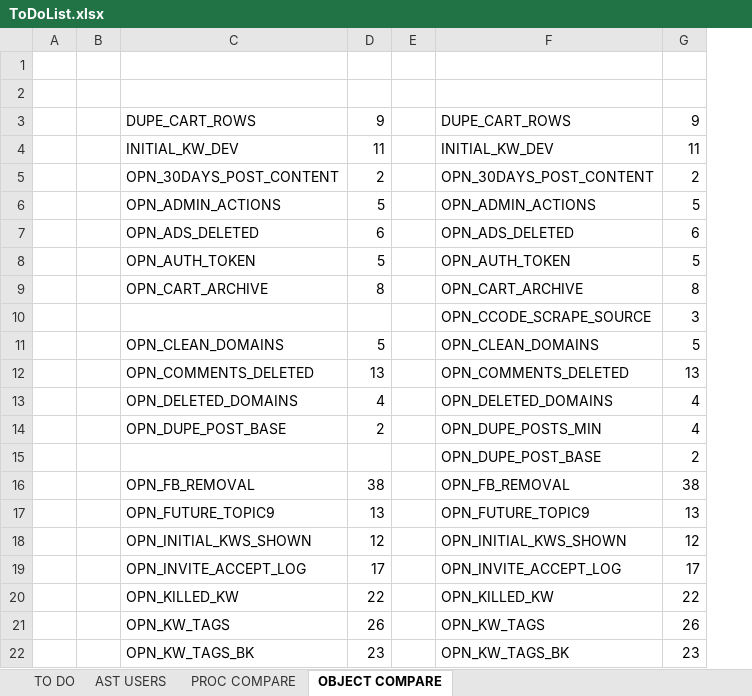
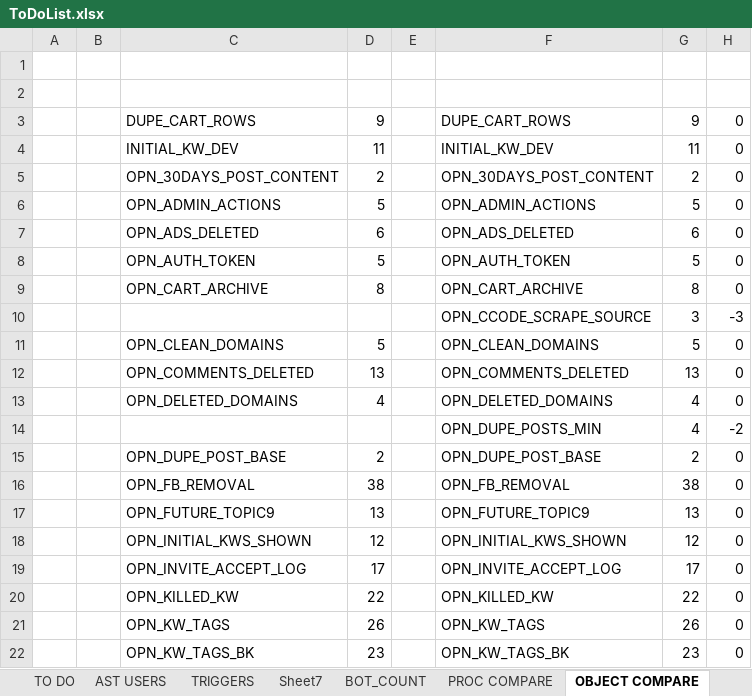
Before and after one commit to ASTAMBE/opnt, an Excel workbook: OPNT Docs/ToDoList.xlsx, sheet OBJECT COMPARE, drawn as a sheet; only a part is shown; values as stored, in another font and other column widths than the file's, no borders; removed rows and columns are numbered as before the commit, all else as after; the diff names each change by its address in the sheet, - before the commit and + after, or states it on an @@ line.

```diff
--- a/OPNT Docs/ToDoList.xlsx (sheet OBJECT COMPARE)
+++ b/OPNT Docs/ToDoList.xlsx (sheet OBJECT COMPARE)
+sheet tab: TRIGGERS
+sheet tab: Sheet7
+sheet tab: BOT_COUNT
+column H, rows 3-13: 0 | 0 | 0 | 0 | 0 | 0 | 0 | -3 | 0 | 0 | 0; rows 15-22: all 0
+row 14:  |  |  |  |  | OPN_DUPE_POSTS_MIN | 4 | -2
-F15: OPN_DUPE_POSTS_MIN
+F15: OPN_DUPE_POST_BASE
-G15: 4
+G15: 2
-row 15:  |  |  |  |  | OPN_DUPE_POST_BASE | 2
```
Also changed, not shown: sheet PROC COMPARE, 2 other files.
